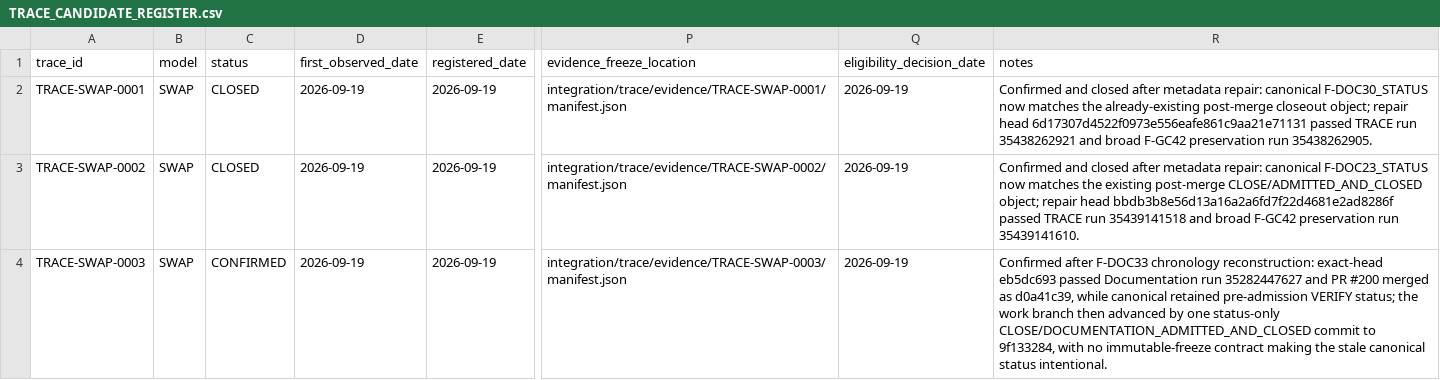
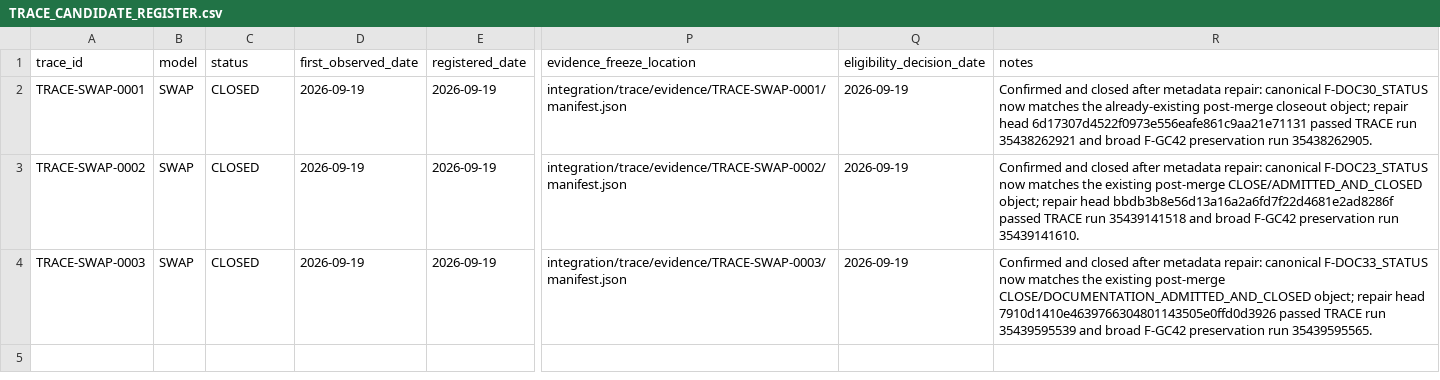
Before and after one commit to abhedwig-cell/SWAP5, a CSV file: integration/trace/TRACE_CANDIDATE_REGISTER.csv, drawn as a sheet; only a part is shown, gaps mark what is left out; the diff names each change by its address in the sheet, - before the commit and + after, or states it on an @@ line.

Commit message:
TRACE: close SWAP-0003 after qualified metadata repair

```diff
--- a/integration/trace/TRACE_CANDIDATE_REGISTER.csv
+++ b/integration/trace/TRACE_CANDIDATE_REGISTER.csv
-C4 (status): CONFIRMED
+C4 (status): CLOSED
-R4 (notes): Confirmed after F-DOC33 chronology reconstruction: exact-head eb5dc693 passed Documentation run 35282447627 and PR #200 merged as d0a41c39, while canonical retained pre-admission VERIFY status; the work branch then advanced by one status-only CLOSE/DOCUMENTATION_ADMITTED_AND_CLOSED commit to 9f133284, with no immutable-freeze contract making the stale canonical status intentional.
+R4 (notes): Confirmed and closed after metadata repair: canonical F-DOC33_STATUS now matches the existing post-merge CLOSE/DOCUMENTATION_ADMITTED_AND_CLOSED object; repair head 7910d1410e4639766304801143505e0ffd0d3926 passed TRACE run 35439595539 and broad F-GC42 preservation run 35439595565.
```
